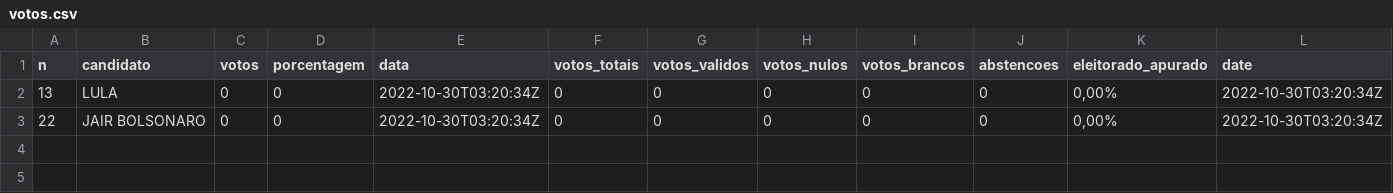
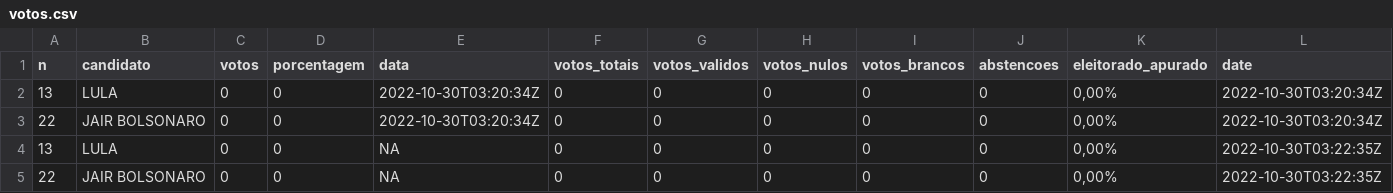
Before and after one commit to brunomioto/tse_timeline, a CSV file: votos.csv, drawn as a sheet; the diff names each change by its address in the sheet, - before the commit and + after, or states it on an @@ line.

Commit message:
Update  2022-10-30 00:22:35

```diff
--- a/votos.csv
+++ b/votos.csv
+row 4: 13 | LULA | 0 | 0 | NA | 0 | 0 | 0 | 0 | 0 | 0,00% | 2022-10-30T03:22:35Z
+row 5: 22 | JAIR BOLSONARO | 0 | 0 | NA | 0 | 0 | 0 | 0 | 0 | 0,00% | 2022-10-30T03:22:35Z
```
